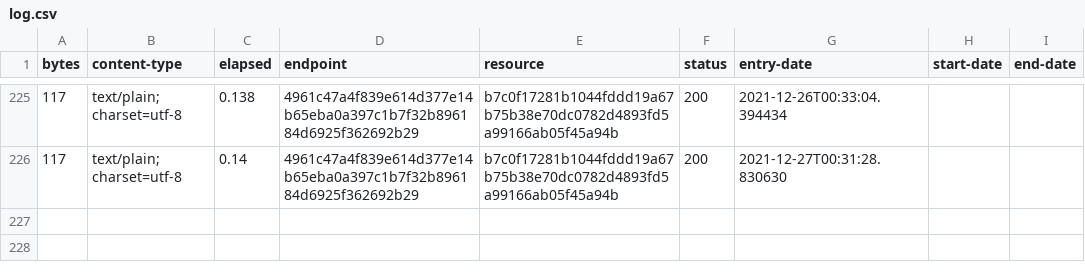
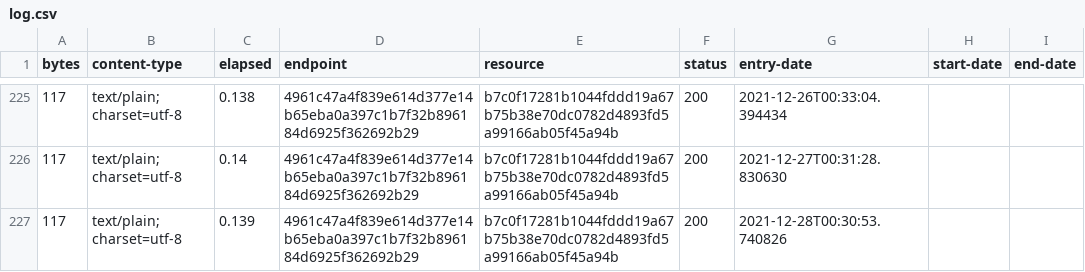
Before and after one commit to digital-land/site-category-collection, a CSV file: collection/log.csv, drawn as a sheet; only a part is shown, gaps mark what is left out.

Commit message:
Collection 2021-12-28

```diff
--- a/collection/log.csv
+++ b/collection/log.csv
@@ -226 +226,2 @@ bytes,content-type,elapsed,endpoint,resource,status,entry-date,start-date,end-da
 117,text/plain; charset=utf-8,0.14,4961c47a4f839e614d377e14b65eba0a397c1b7f32b896184d6925f362692b29,b7c0f17281b1044fddd19a67b75b38e70dc0782d4893fd5a99166ab05f45a94b,200,2021-12-27T00:31:28.830630,,
+117,text/plain; charset=utf-8,0.139,4961c47a4f839e614d377e14b65eba0a397c1b7f32b896184d6925f362692b29,b7c0f17281b1044fddd19a67b75b38e70dc0782d4893fd5a99166ab05f45a94b,200,2021-12-28T00:30:53.740826,,
```
